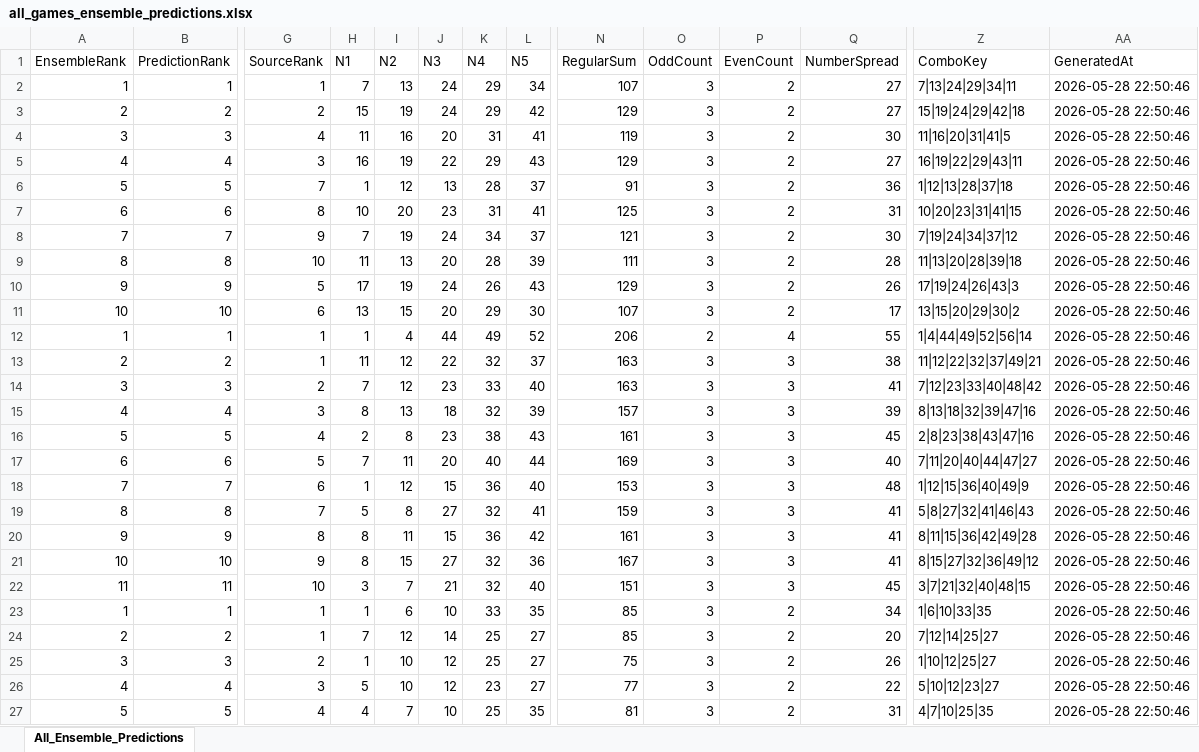
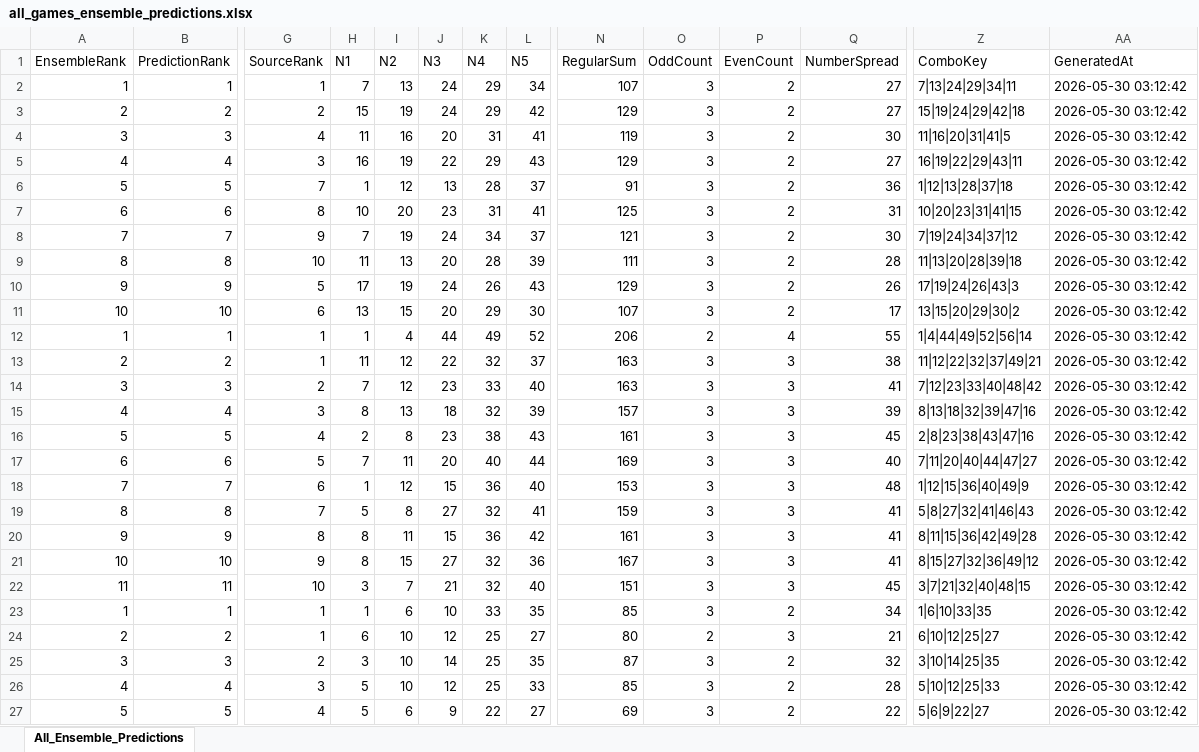
Before and after one commit to 19KabeloMadiga95/HexagrandHouse, an Excel workbook: data/exports/final_predictions/all_games_ensemble_predictions.xlsx, sheet All_Ensemble_Predictions, drawn as a sheet; only a part is shown, gaps mark what is left out; values as stored, in another font and other column widths than the file's, no borders; the diff covers the shown part only; the diff names each change by its address in the sheet, - before the commit and + after, or states it on an @@ line.

```diff
--- a/data/exports/final_predictions/all_games_ensemble_predictions.xlsx (sheet All_Ensemble_Predictions)
+++ b/data/exports/final_predictions/all_games_ensemble_predictions.xlsx (sheet All_Ensemble_Predictions)
-AA2:AA27 (GeneratedAt): 2026-05-28 22:50:46
+AA2:AA27 (GeneratedAt): 2026-05-30 03:12:42
-H24 (N1): 7
+H24 (N1): 6
-I24 (N2): 12
+I24 (N2): 10
-J24 (N3): 14
+J24 (N3): 12
-N24 (RegularSum): 85
+N24 (RegularSum): 80
-O24 (OddCount): 3
+O24 (OddCount): 2
-P24 (EvenCount): 2
+P24 (EvenCount): 3
-Q24 (NumberSpread): 20
+Q24 (NumberSpread): 21
-Z24 (ComboKey): 7|12|14|25|27
+Z24 (ComboKey): 6|10|12|25|27
-H25 (N1): 1
+H25 (N1): 3
-J25 (N3): 12
+J25 (N3): 14
-L25 (N5): 27
+L25 (N5): 35
-N25 (RegularSum): 75
+N25 (RegularSum): 87
-Q25 (NumberSpread): 26
+Q25 (NumberSpread): 32
-Z25 (ComboKey): 1|10|12|25|27
+Z25 (ComboKey): 3|10|14|25|35
-K26 (N4): 23
+K26 (N4): 25
-L26 (N5): 27
+L26 (N5): 33
-N26 (RegularSum): 77
+N26 (RegularSum): 85
-Q26 (NumberSpread): 22
+Q26 (NumberSpread): 28
-Z26 (ComboKey): 5|10|12|23|27
+Z26 (ComboKey): 5|10|12|25|33
-H27 (N1): 4
+H27 (N1): 5
-I27 (N2): 7
+I27 (N2): 6
-J27 (N3): 10
+J27 (N3): 9
-K27 (N4): 25
+K27 (N4): 22
-L27 (N5): 35
+L27 (N5): 27
-N27 (RegularSum): 81
+N27 (RegularSum): 69
-Q27 (NumberSpread): 31
+Q27 (NumberSpread): 22
-Z27 (ComboKey): 4|7|10|25|35
+Z27 (ComboKey): 5|6|9|22|27
```
Also changed, not shown: 274 edited cells elsewhere in this sheet, data/exports/final_predictions/daily_lotto_ensemble_predictions.xlsx, data/exports/final_predictions/powerball_ensemble_predictions.xlsx, 6 other files.
